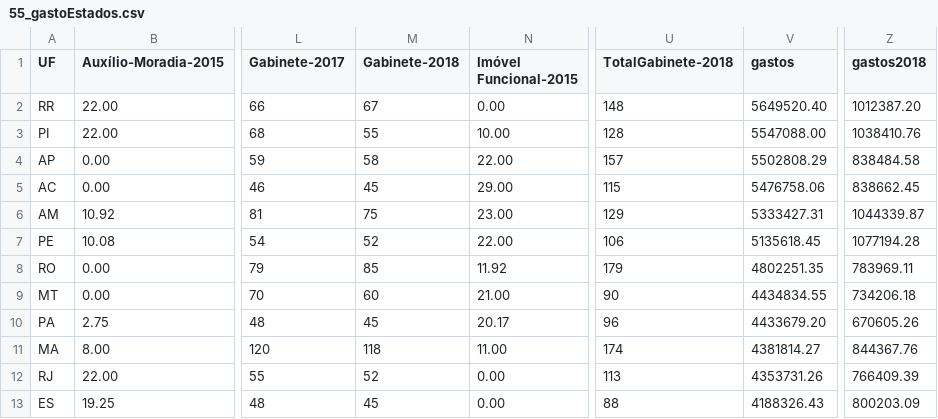
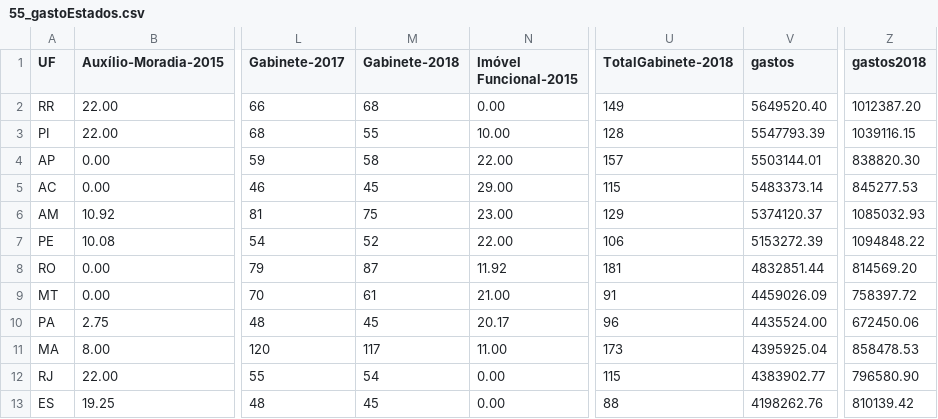
Before and after one commit to RobStelling/senado, a CSV file: csv/55_gastoEstados.csv, drawn as a sheet; only a part is shown, gaps mark what is left out; the diff covers the shown part only; the diff names each change by its address in the sheet, - before the commit and + after, or states it on an @@ line.

```diff
--- a/csv/55_gastoEstados.csv
+++ b/csv/55_gastoEstados.csv
-M2 (Gabinete-2018): 67
+M2 (Gabinete-2018): 68
-U2 (TotalGabinete-2018): 148
+U2 (TotalGabinete-2018): 149
-V3 (gastos): 5547088.00
+V3 (gastos): 5547793.39
-Z3 (gastos2018): 1038410.76
+Z3 (gastos2018): 1039116.15
-V4 (gastos): 5502808.29
+V4 (gastos): 5503144.01
-Z4 (gastos2018): 838484.58
+Z4 (gastos2018): 838820.30
-V5 (gastos): 5476758.06
+V5 (gastos): 5483373.14
-Z5 (gastos2018): 838662.45
+Z5 (gastos2018): 845277.53
-V6 (gastos): 5333427.31
+V6 (gastos): 5374120.37
-Z6 (gastos2018): 1044339.87
+Z6 (gastos2018): 1085032.93
-V7 (gastos): 5135618.45
+V7 (gastos): 5153272.39
-Z7 (gastos2018): 1077194.28
+Z7 (gastos2018): 1094848.22
-M8 (Gabinete-2018): 85
+M8 (Gabinete-2018): 87
-U8 (TotalGabinete-2018): 179
+U8 (TotalGabinete-2018): 181
-V8 (gastos): 4802251.35
+V8 (gastos): 4832851.44
-Z8 (gastos2018): 783969.11
+Z8 (gastos2018): 814569.20
-M9 (Gabinete-2018): 60
+M9 (Gabinete-2018): 61
-U9 (TotalGabinete-2018): 90
+U9 (TotalGabinete-2018): 91
-V9 (gastos): 4434834.55
+V9 (gastos): 4459026.09
-Z9 (gastos2018): 734206.18
+Z9 (gastos2018): 758397.72
-V10 (gastos): 4433679.20
+V10 (gastos): 4435524.00
-Z10 (gastos2018): 670605.26
+Z10 (gastos2018): 672450.06
-M11 (Gabinete-2018): 118
+M11 (Gabinete-2018): 117
-U11 (TotalGabinete-2018): 174
+U11 (TotalGabinete-2018): 173
-V11 (gastos): 4381814.27
+V11 (gastos): 4395925.04
-Z11 (gastos2018): 844367.76
+Z11 (gastos2018): 858478.53
-M12 (Gabinete-2018): 52
+M12 (Gabinete-2018): 54
-U12 (TotalGabinete-2018): 113
+U12 (TotalGabinete-2018): 115
-V12 (gastos): 4353731.26
+V12 (gastos): 4383902.77
-Z12 (gastos2018): 766409.39
+Z12 (gastos2018): 796580.90
-V13 (gastos): 4188326.43
+V13 (gastos): 4198262.76
-Z13 (gastos2018): 800203.09
+Z13 (gastos2018): 810139.42
```
Also changed, not shown: 2 added rows, 2 removed rows and 34 edited cells elsewhere in this file, csv/55_gastoPartidos.csv, csv/55_senado.csv, 14 other files.
